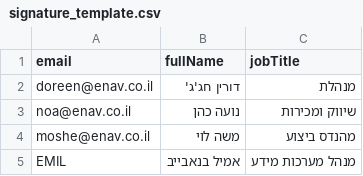
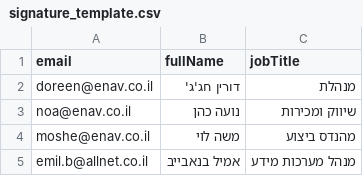
Before and after one commit to ebenaviv/enav, a CSV file: signature_template.csv, drawn as a sheet.

Commit message:
Update email entries in signature_template.csv

```diff
--- a/signature_template.csv
+++ b/signature_template.csv
@@ -4,2 +4,2 @@ noa@enav.co.il,נועה כהן,שיווק ומכירות
 moshe@enav.co.il,משה לוי,מהנדס ביצוע
-EMIL,אמיל בנאבייב,מנהל מערכות מידע
+emil.b@allnet.co.il,אמיל בנאבייב,מנהל מערכות מידע
```
